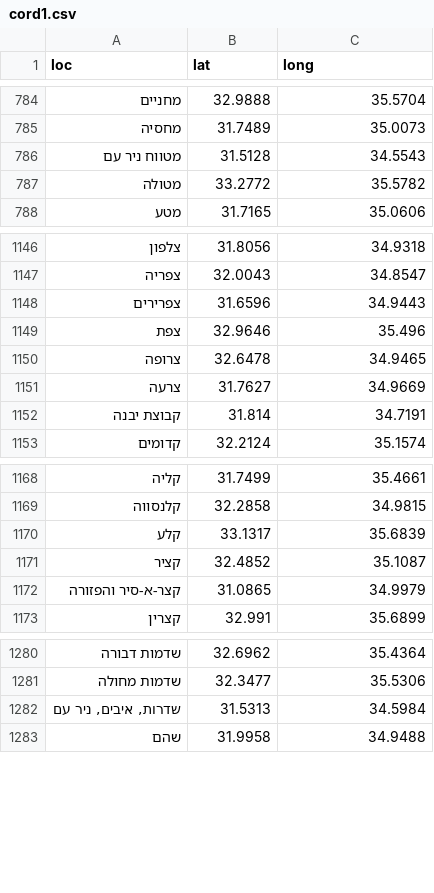
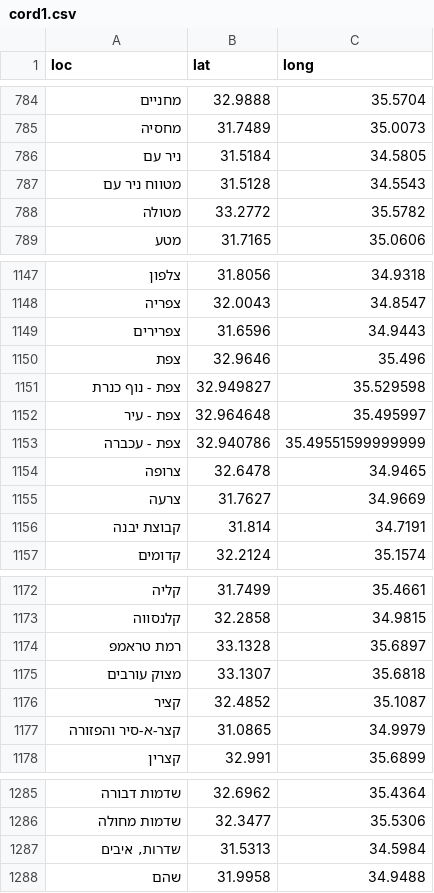
Before and after one commit to StormYoutube1/twiks, a CSV file: cord1.csv, drawn as a sheet; only a part is shown, gaps mark what is left out.

Commit message:
Update cord1.csv

```diff
--- a/cord1.csv
+++ b/cord1.csv
@@ -785,2 +785,3 @@ loc,lat,long
 מחסיה,31.7489,35.0073
+ניר עם,31.5184,34.5805
 מטווח ניר עם,31.5128,34.5543
@@ -1149,2 +1150,5 @@ loc,lat,long
 צפת,32.9646,35.496
+צפת - נוף כנרת,32.949827,35.529598
+צפת - עיר,32.964648,35.495997
+צפת - עכברה,32.940786,35.49551599999999
 צרופה,32.6478,34.9465
@@ -1169,3 +1173,4 @@ loc,lat,long
 קלנסווה,32.2858,34.9815
-קלע,33.1317,35.6839
+רמת טראמפ,33.1328,35.6897
+מצוק עורבים,33.1307,35.6818
 קציר,32.4852,35.1087
@@ -1281,3 +1286,3 @@ loc,lat,long
 שדמות מחולה,32.3477,35.5306
-"שדרות, איבים, ניר עם",31.5313,34.5984
+"שדרות, איבים",31.5313,34.5984
 שהם,31.9958,34.9488
```
